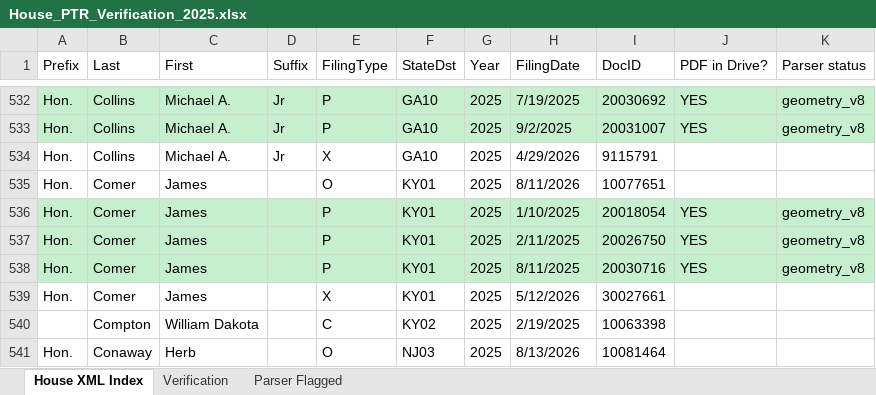
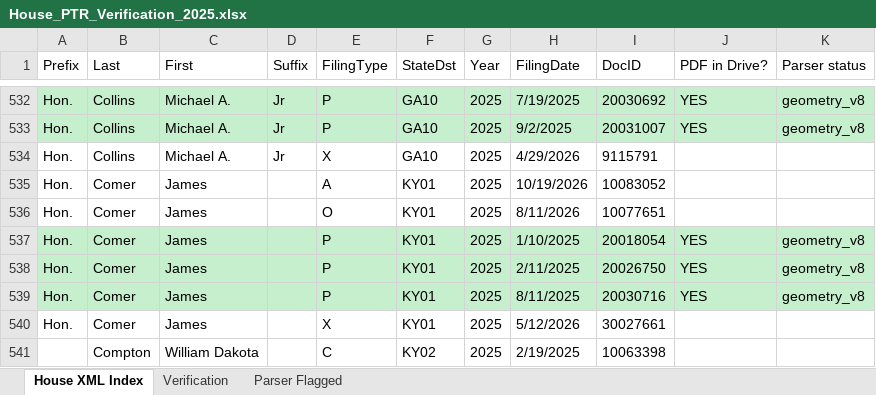
Before and after one commit to Strokeofluck/house-ptr-scraper, an Excel workbook: data/03_verification/House_PTR_Verification_2025.xlsx, sheet House XML Index, drawn as a sheet; only a part is shown, gaps mark what is left out; the shorter side is filled out with more unchanged rows; values as stored, in another font and other column widths than the file's, no borders; the diff names each change by its address in the sheet, - before the commit and + after, or states it on an @@ line.

```diff
--- a/data/03_verification/House_PTR_Verification_2025.xlsx (sheet House XML Index)
+++ b/data/03_verification/House_PTR_Verification_2025.xlsx (sheet House XML Index)
+row 535: Hon. | Comer | James |  | A | KY01 | 2025 | 10/19/2026 | 10083052
```
Also changed, not shown: data/03_verification/House_PTR_Verification_2021.xlsx, data/03_verification/House_PTR_Verification_2022.xlsx, 14 other files.
